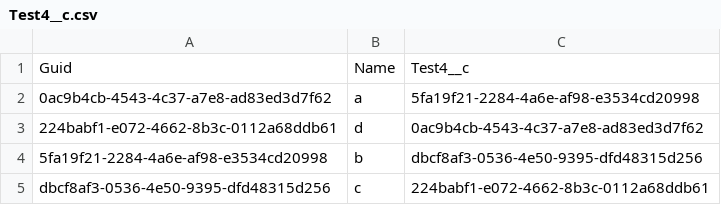
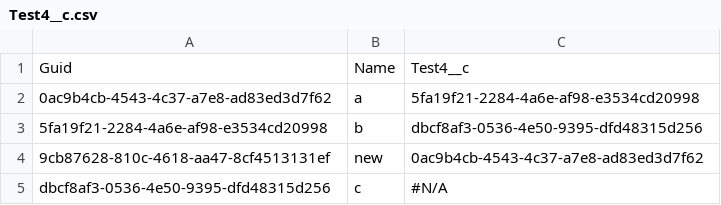
Before and after one commit to wclapier/release-test, a CSV file: Test4__c.csv, drawn as a sheet.

```diff
--- a/Test4__c.csv
+++ b/Test4__c.csv
@@ -2,4 +2,4 @@
 0ac9b4cb-4543-4c37-a7e8-ad83ed3d7f62,a,5fa19f21-2284-4a6e-af98-e3534cd20998
-224babf1-e072-4662-8b3c-0112a68ddb61,d,0ac9b4cb-4543-4c37-a7e8-ad83ed3d7f62
 5fa19f21-2284-4a6e-af98-e3534cd20998,b,dbcf8af3-0536-4e50-9395-dfd48315d256
-dbcf8af3-0536-4e50-9395-dfd48315d256,c,224babf1-e072-4662-8b3c-0112a68ddb61
+9cb87628-810c-4618-aa47-8cf4513131ef,new,0ac9b4cb-4543-4c37-a7e8-ad83ed3d7f62
+dbcf8af3-0536-4e50-9395-dfd48315d256,c,"#N/A"
```
Also changed, not shown: Test1__c.csv, Test2__c.csv, 1 other file.
